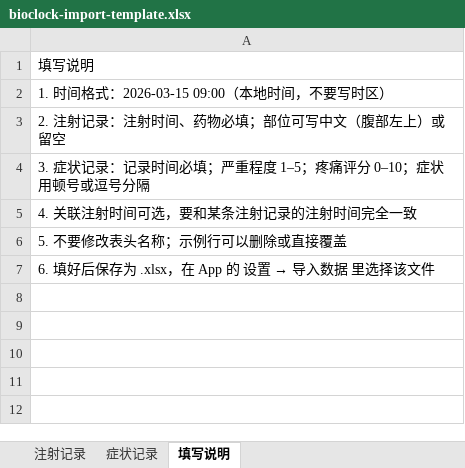
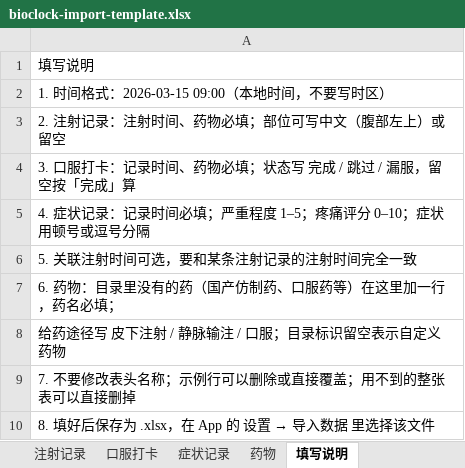
Before and after one commit to KongValley/bioclock-app, an Excel workbook: tools/import-editor/templates/bioclock-import-template.xlsx, sheet 填写说明, drawn as a sheet; values as stored, in another font and other column widths than the file's, no borders; the diff names each change by its address in the sheet, - before the commit and + after, or states it on an @@ line.

```diff
--- a/tools/import-editor/templates/bioclock-import-template.xlsx (sheet 填写说明)
+++ b/tools/import-editor/templates/bioclock-import-template.xlsx (sheet 填写说明)
+sheet tab: 口服打卡
+sheet tab: 药物
-A4: 3. 症状记录：记录时间必填；严重程度 1–5；疼痛评分 0–10；症状用顿号或逗号分隔
+A4: 3. 口服打卡：记录时间、药物必填；状态写 完成 / 跳过 / 漏服，留空按「完成」算
-A5: 4. 关联注射时间可选，要和某条注射记录的注射时间完全一致
+A5: 4. 症状记录：记录时间必填；严重程度 1–5；疼痛评分 0–10；症状用顿号或逗号分隔
-A6: 5. 不要修改表头名称；示例行可以删除或直接覆盖
+A6: 5. 关联注射时间可选，要和某条注射记录的注射时间完全一致
@@ A7: 6. 填好后保存为 .xlsx，在 App 的 设置 → 导入数据 里选择该文件 → 6. 药物：目录里没有的药（国产仿制药、口服药等）在这里加一行，药名必填； @@
+row 8: 给药途径写 皮下注射 / 静脉输注 / 口服；目录标识留空表示自定义药物
+row 9: 7. 不要修改表头名称；示例行可以删除或直接覆盖；用不到的整张表可以直接删掉
+row 10: 8. 填好后保存为 .xlsx，在 App 的 设置 → 导入数据 里选择该文件
```
Also changed, not shown: 47 other files.
